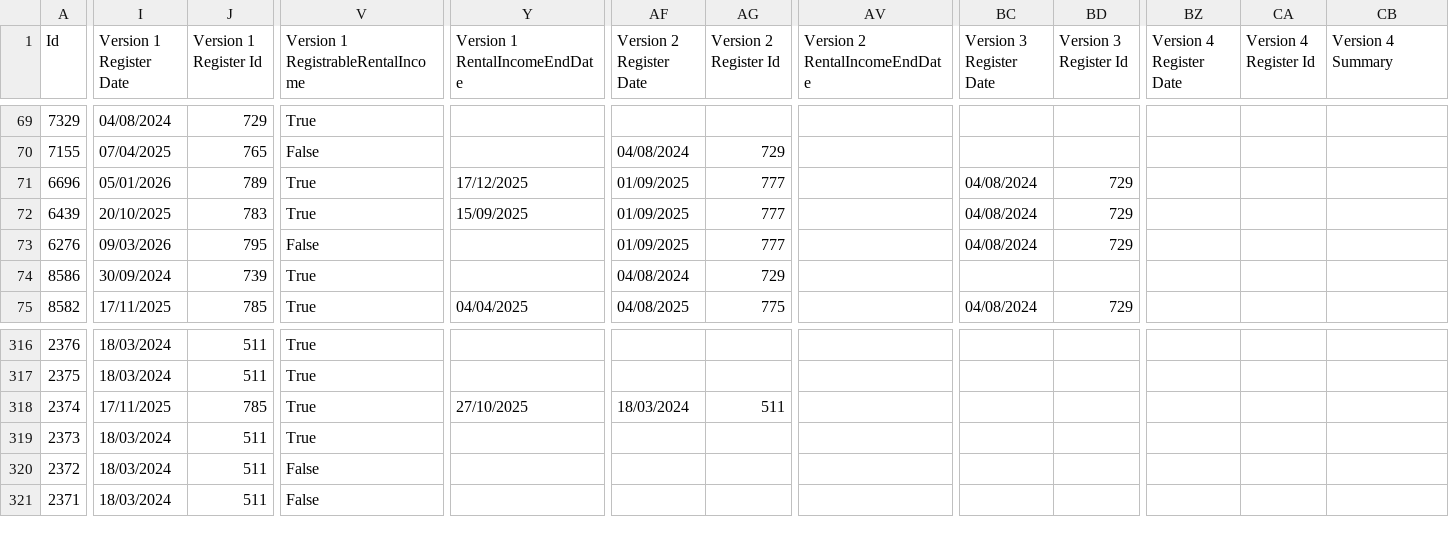
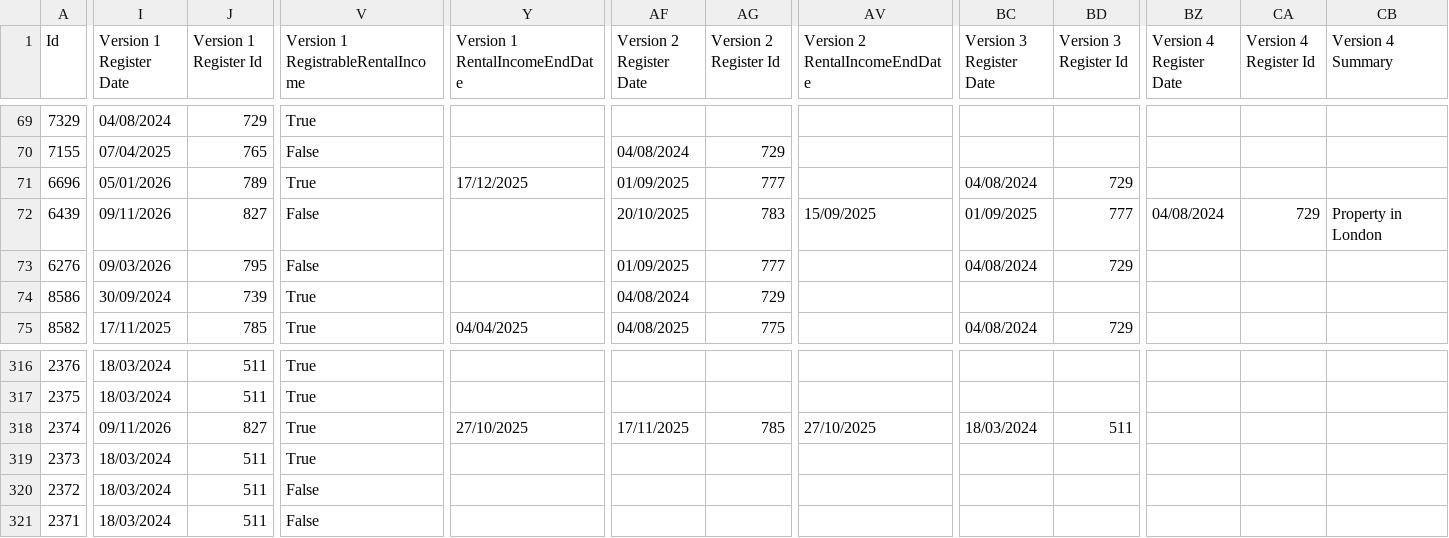
Before and after one commit to journostorymaker-alt/mps-register-tracker, a CSV file: data/raw/history/PublishedInterest-Category_Commons_6_Land and property (within or outside the UK).csv, drawn as a sheet; only a part is shown, gaps mark what is left out; the diff covers the shown part only; the diff names each change by its address in the sheet, - before the commit and + after, or states it on an @@ line.

```diff
--- a/data/raw/history/PublishedInterest-Category_Commons_6_Land and property (within or outside the UK).csv
+++ b/data/raw/history/PublishedInterest-Category_Commons_6_Land and property (within or outside the UK).csv
-I72 (Version 1 Register Date): 20/10/2025
+I72 (Version 1 Register Date): 09/11/2026
-J72 (Version 1 Register Id): 783
+J72 (Version 1 Register Id): 827
-V72: True
+V72: False
-Y72 (Version 1 RentalIncomeEndDate): 15/09/2025
+Y72 (Version 1 RentalIncomeEndDate): (empty)
-AF72 (Version 2 Register Date): 01/09/2025
+AF72 (Version 2 Register Date): 20/10/2025
-AG72 (Version 2 Register Id): 777
+AG72 (Version 2 Register Id): 783
-AV72 (Version 2 RentalIncomeEndDate): (empty)
+AV72 (Version 2 RentalIncomeEndDate): 15/09/2025
-BC72 (Version 3 Register Date): 04/08/2024
+BC72 (Version 3 Register Date): 01/09/2025
-BD72 (Version 3 Register Id): 729
+BD72 (Version 3 Register Id): 777
-BZ72 (Version 4 Register Date): (empty)
+BZ72 (Version 4 Register Date): 04/08/2024
-CA72 (Version 4 Register Id): (empty)
+CA72 (Version 4 Register Id): 729
-CB72 (Version 4 Summary): (empty)
+CB72 (Version 4 Summary): Property in London
-I318 (Version 1 Register Date): 17/11/2025
+I318 (Version 1 Register Date): 09/11/2026
-J318 (Version 1 Register Id): 785
+J318 (Version 1 Register Id): 827
-AF318 (Version 2 Register Date): 18/03/2024
+AF318 (Version 2 Register Date): 17/11/2025
-AG318 (Version 2 Register Id): 511
+AG318 (Version 2 Register Id): 785
-AV318 (Version 2 RentalIncomeEndDate): (empty)
+AV318 (Version 2 RentalIncomeEndDate): 27/10/2025
-BC318 (Version 3 Register Date): (empty)
+BC318 (Version 3 Register Date): 18/03/2024
-BD318 (Version 3 Register Id): (empty)
+BD318 (Version 3 Register Id): 511
```
Also changed, not shown: 97 edited cells elsewhere in this file, data/raw/history/PublishedInterest-Category_Commons_1.2_Employment and earnings - Ongoing paid employment.csv, data/raw/history/PublishedInterest-Category_Commons_1_Employment and earnings.csv, 18 other files.
